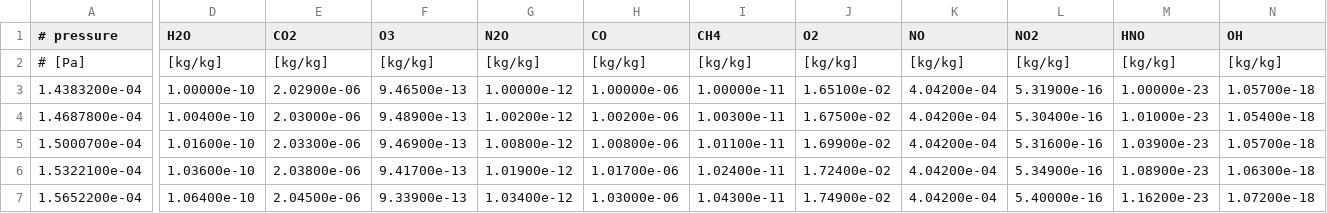
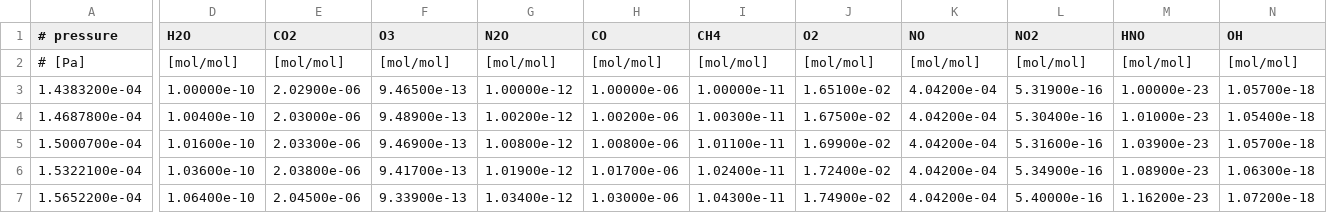
Before and after one commit to nichollsh/AGNI, a CSV file: doc/example_earth/equ.csv (was res/equ.csv), drawn as a sheet; only a part is shown, gaps mark what is left out; the diff covers the shown part only; the diff names each change by its address in the sheet, - before the commit and + after, or states it on an @@ line.

Commit message:
Added Earth (vs RFM) output to example folder

```diff
--- a/res/equ.csv
+++ b/doc/example_earth/equ.csv
-D2 (H2O): [kg/kg]
+D2 (H2O): [mol/mol]
-E2 (CO2): [kg/kg]
+E2 (CO2): [mol/mol]
-F2 (O3): [kg/kg]
+F2 (O3): [mol/mol]
-G2 (N2O): [kg/kg]
+G2 (N2O): [mol/mol]
-H2 (CO): [kg/kg]
+H2 (CO): [mol/mol]
-I2 (CH4): [kg/kg]
+I2 (CH4): [mol/mol]
-J2 (O2): [kg/kg]
+J2 (O2): [mol/mol]
-K2 (NO): [kg/kg]
+K2 (NO): [mol/mol]
-L2 (NO2): [kg/kg]
+L2 (NO2): [mol/mol]
-M2 (HNO): [kg/kg]
+M2 (HNO): [mol/mol]
-N2 (OH): [kg/kg]
+N2 (OH): [mol/mol]
```
Also changed, not shown: 5 edited cells elsewhere in this file, 9 other files.
